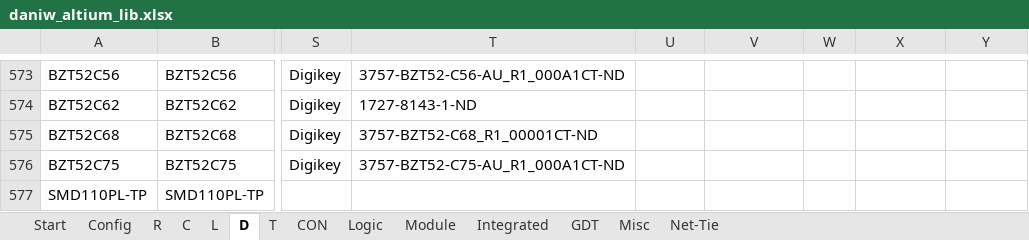
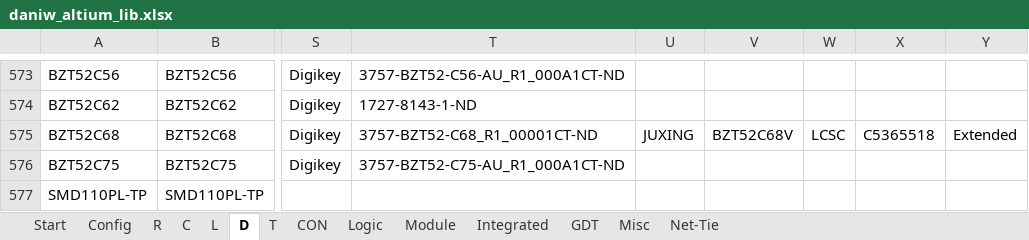
Before and after one commit to daniw/altium_lib, an Excel workbook: daniw_altium_lib.xlsx, sheet D, drawn as a sheet; only a part is shown, gaps mark what is left out; values as stored, in another font and other column widths than the file's, no borders; the diff names each change by its address in the sheet, - before the commit and + after, or states it on an @@ line.

```diff
--- a/daniw_altium_lib.xlsx (sheet D)
+++ b/daniw_altium_lib.xlsx (sheet D)
-U575: (empty)
+U575: JUXING
-V575: (empty)
+V575: BZT52C68V
-W575: (empty)
+W575: LCSC
-X575: (empty)
+X575: C5365518
-Y575: (empty)
+Y575: Extended
```
